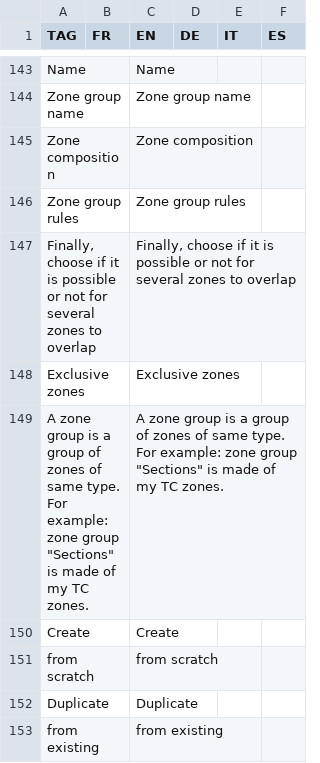
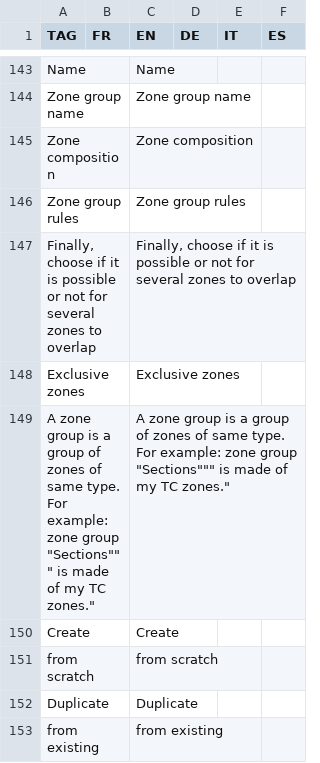
Before and after one commit to hyperplanning/hyperassets, a CSV file: translatedmessages.csv, drawn as a sheet; only a part is shown, gaps mark what is left out.

Commit message:
Update translatedmessages.csv

```diff
--- a/translatedmessages.csv
+++ b/translatedmessages.csv
@@ -148,3 +148,3 @@ Zone group rules,,Zone group rules,,,
 Exclusive zones,,Exclusive zones,,,
-"A zone group is a group of zones of same type. For example: zone group ""Sections"" is made of my TC zones.",,"A zone group is a group of zones of same type. For example: zone group ""Sections"" is made of my TC zones.",,,
+"A zone group is a group of zones of same type. For example: zone group """Sections""" is made of my TC zones.",,"A zone group is a group of zones of same type. For example: zone group """Sections""" is made of my TC zones.",,,
 Create,,Create,,,
```
